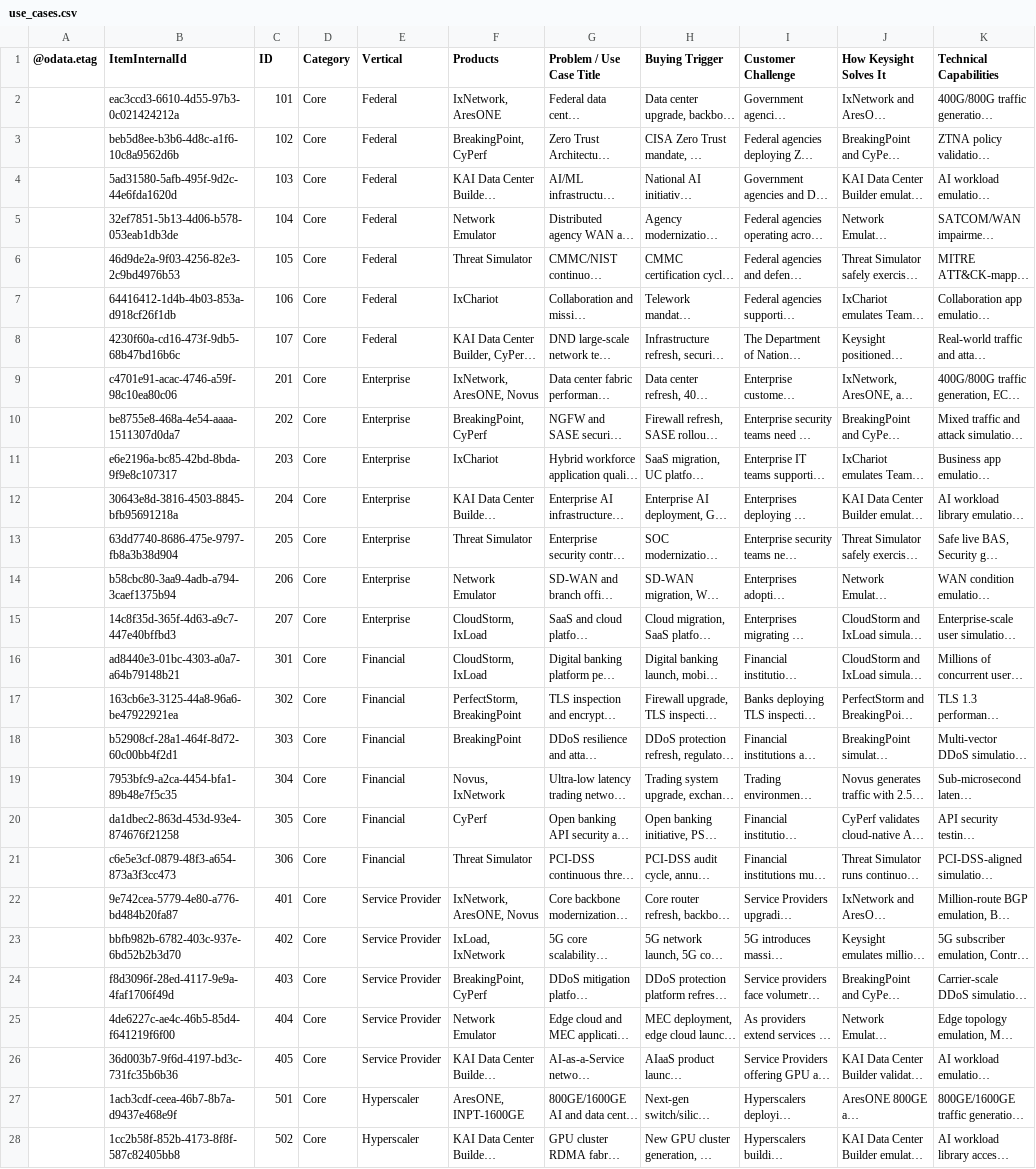
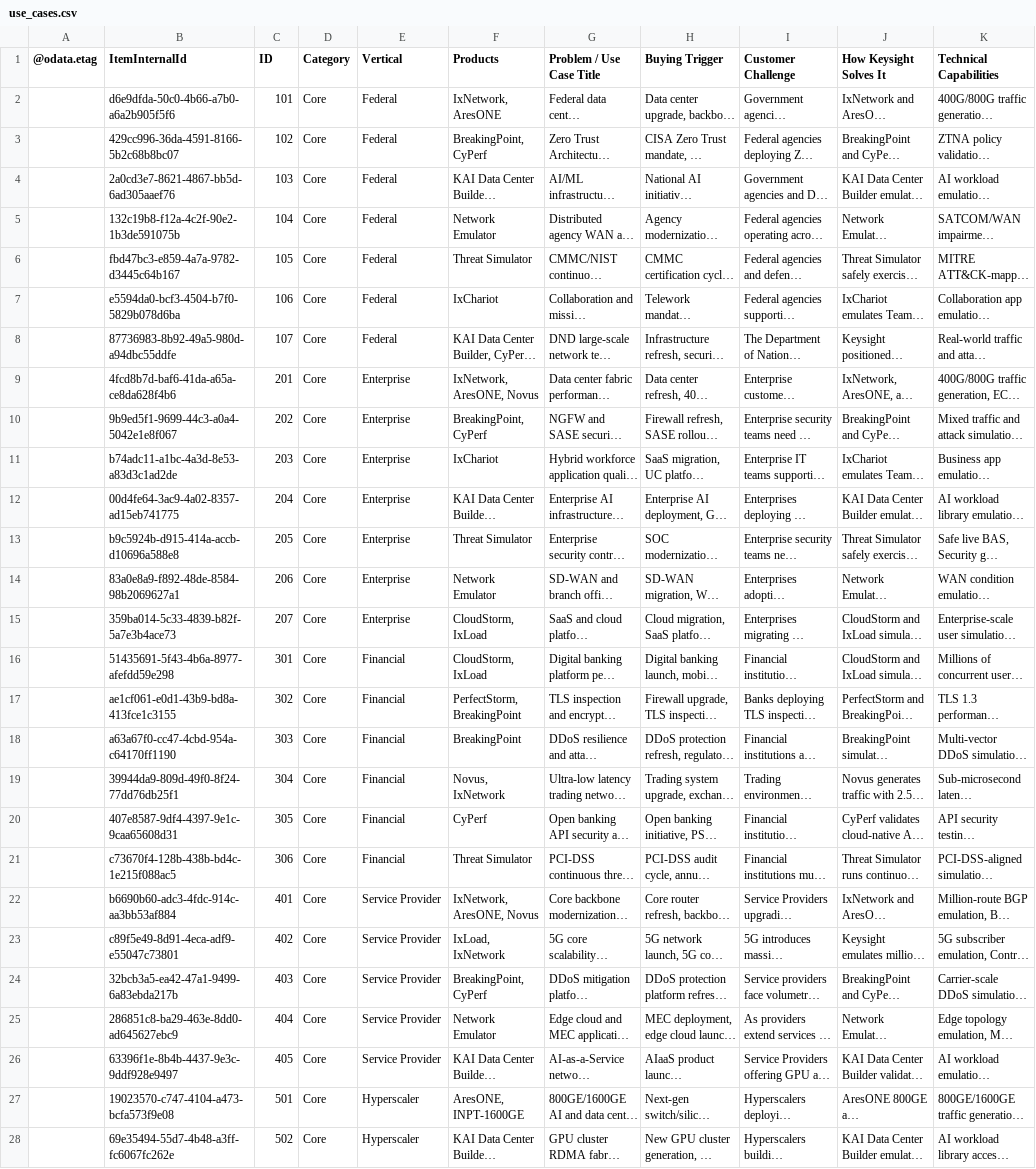
Before and after one commit to sksrinivasan27/keysight-nts-hub-pipeline, a CSV file: data/use_cases.csv, drawn as a sheet; only a part is shown; long unchanged cells end in …; the diff covers the shown part only; the diff names each change by its address in the sheet, - before the commit and + after, or states it on an @@ line.

Commit message:
Auto-update: Excel sync

```diff
--- a/data/use_cases.csv
+++ b/data/use_cases.csv
-B2 (ItemInternalId): eac3ccd3-6610-4d55-97b3-0c021424212a
+B2 (ItemInternalId): d6e9dfda-50c0-4b66-a7b0-a6a2b905f5f6
-B3 (ItemInternalId): beb5d8ee-b3b6-4d8c-a1f6-10c8a9562d6b
+B3 (ItemInternalId): 429cc996-36da-4591-8166-5b2c68b8bc07
-B4 (ItemInternalId): 5ad31580-5afb-495f-9d2c-44e6fda1620d
+B4 (ItemInternalId): 2a0cd3e7-8621-4867-bb5d-6ad305aaef76
-B5 (ItemInternalId): 32ef7851-5b13-4d06-b578-053eab1db3de
+B5 (ItemInternalId): 132c19b8-f12a-4c2f-90e2-1b3de591075b
-B6 (ItemInternalId): 46d9de2a-9f03-4256-82e3-2c9bd4976b53
+B6 (ItemInternalId): fbd47bc3-e859-4a7a-9782-d3445c64b167
-B7 (ItemInternalId): 64416412-1d4b-4b03-853a-d918cf26f1db
+B7 (ItemInternalId): e5594da0-bcf3-4504-b7f0-5829b078d6ba
-B8 (ItemInternalId): 4230f60a-cd16-473f-9db5-68b47bd16b6c
+B8 (ItemInternalId): 87736983-8b92-49a5-980d-a94dbc55ddfe
-B9 (ItemInternalId): c4701e91-acac-4746-a59f-98c10ea80c06
+B9 (ItemInternalId): 4fcd8b7d-baf6-41da-a65a-ce8da628f4b6
-B10 (ItemInternalId): be8755e8-468a-4e54-aaaa-1511307d0da7
+B10 (ItemInternalId): 9b9ed5f1-9699-44c3-a0a4-5042e1e8f067
-B11 (ItemInternalId): e6e2196a-bc85-42bd-8bda-9f9e8c107317
+B11 (ItemInternalId): b74adc11-a1bc-4a3d-8e53-a83d3c1ad2de
-B12 (ItemInternalId): 30643e8d-3816-4503-8845-bfb95691218a
+B12 (ItemInternalId): 00d4fe64-3ac9-4a02-8357-ad15eb741775
-B13 (ItemInternalId): 63dd7740-8686-475e-9797-fb8a3b38d904
+B13 (ItemInternalId): b9c5924b-d915-414a-accb-d10696a588e8
-B14 (ItemInternalId): b58cbc80-3aa9-4adb-a794-3caef1375b94
+B14 (ItemInternalId): 83a0e8a9-f892-48de-8584-98b2069627a1
-B15 (ItemInternalId): 14c8f35d-365f-4d63-a9c7-447e40bffbd3
+B15 (ItemInternalId): 359ba014-5c33-4839-b82f-5a7e3b4ace73
-B16 (ItemInternalId): ad8440e3-01bc-4303-a0a7-a64b79148b21
+B16 (ItemInternalId): 51435691-5f43-4b6a-8977-afefdd59e298
-B17 (ItemInternalId): 163cb6e3-3125-44a8-96a6-be47922921ea
+B17 (ItemInternalId): ae1cf061-e0d1-43b9-bd8a-413fce1c3155
-B18 (ItemInternalId): b52908cf-28a1-464f-8d72-60c00bb4f2d1
+B18 (ItemInternalId): a63a67f0-cc47-4cbd-954a-c64170ff1190
-B19 (ItemInternalId): 7953bfc9-a2ca-4454-bfa1-89b48e7f5c35
+B19 (ItemInternalId): 39944da9-809d-49f0-8f24-77dd76db25f1
-B20 (ItemInternalId): da1dbec2-863d-453d-93e4-874676f21258
+B20 (ItemInternalId): 407e8587-9df4-4397-9e1c-9caa65608d31
-B21 (ItemInternalId): c6e5e3cf-0879-48f3-a654-873a3f3cc473
+B21 (ItemInternalId): c73670f4-128b-438b-bd4c-1e215f088ac5
-B22 (ItemInternalId): 9e742cea-5779-4e80-a776-bd484b20fa87
+B22 (ItemInternalId): b6690b60-adc3-4fdc-914c-aa3bb53af884
-B23 (ItemInternalId): bbfb982b-6782-403c-937e-6bd52b2b3d70
+B23 (ItemInternalId): c89f5e49-8d91-4eca-adf9-e55047c73801
-B24 (ItemInternalId): f8d3096f-28ed-4117-9e9a-4faf1706f49d
+B24 (ItemInternalId): 32bcb3a5-ea42-47a1-9499-6a83ebda217b
-B25 (ItemInternalId): 4de6227c-ae4c-46b5-85d4-f641219f6f00
+B25 (ItemInternalId): 286851c8-ba29-463e-8dd0-ad645627ebc9
-B26 (ItemInternalId): 36d003b7-9f6d-4197-bd3c-731fc35b6b36
+B26 (ItemInternalId): 63396f1e-8b4b-4437-9e3c-9ddf928e9497
-B27 (ItemInternalId): 1acb3cdf-ceea-46b7-8b7a-d9437e468e9f
+B27 (ItemInternalId): 19023570-c747-4104-a473-bcfa573f9e08
-B28 (ItemInternalId): 1cc2b58f-852b-4173-8f8f-587c82405bb8
+B28 (ItemInternalId): 69e35494-55d7-4b48-a3ff-fc6067fc262e
```
Also changed, not shown: 39 edited cells elsewhere in this file.
